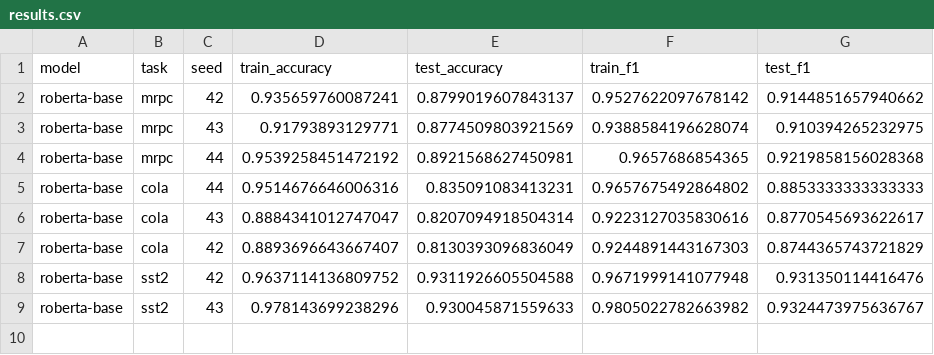
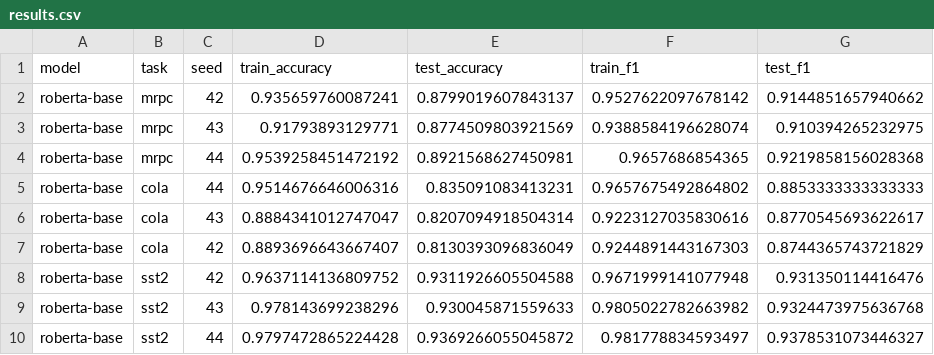
Before and after one commit to dailysergey/Multi-vs-single-task-classifiers, a CSV file: single-task-classifier/results.csv, drawn as a sheet.

```diff
--- a/single-task-classifier/results.csv
+++ b/single-task-classifier/results.csv
@@ -8,2 +8,3 @@ roberta-base,cola,42,0.8893696643667407,0.8130393096836049,0.9244891443167303,0.
 roberta-base,sst2,42,0.9637114136809752,0.9311926605504588,0.9671999141077948,0.931350114416476
-roberta-base,sst2,43,0.978143699238296,0.930045871559633,0.9805022782663982,0.9324473975636767
+roberta-base,sst2,43,0.978143699238296,0.930045871559633,0.9805022782663982,0.9324473975636768
+roberta-base,sst2,44,0.9797472865224428,0.9369266055045872,0.981778834593497,0.9378531073446327
```
Also changed, not shown: 1 other file.
